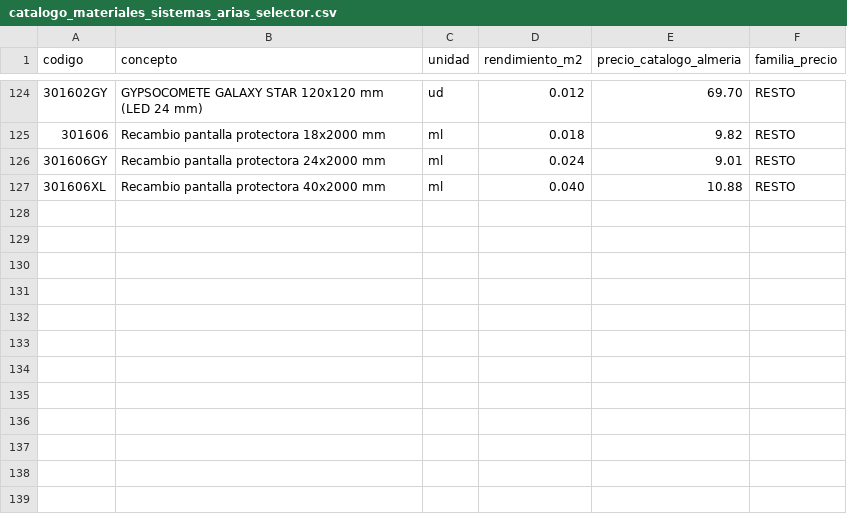
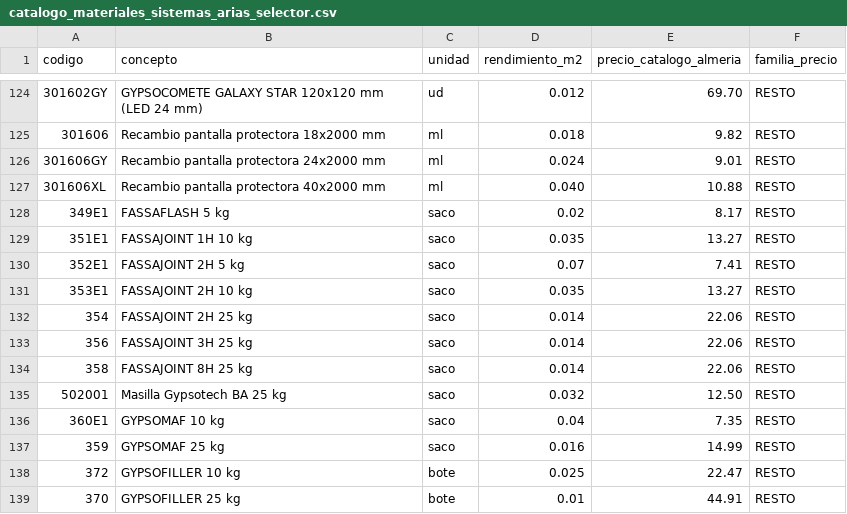
Before and after one commit to Oligonari2810/fassabortolo-presupuesto, a CSV file: catalogo_materiales_sistemas_arias_selector.csv, drawn as a sheet; only a part is shown, gaps mark what is left out; the diff names each change by its address in the sheet, - before the commit and + after, or states it on an @@ line.

```diff
--- a/catalogo_materiales_sistemas_arias_selector.csv
+++ b/catalogo_materiales_sistemas_arias_selector.csv
+row 128: 349E1 | FASSAFLASH 5 kg | saco | 0.02 | 8.17 | RESTO
+row 129: 351E1 | FASSAJOINT 1H 10 kg | saco | 0.035 | 13.27 | RESTO
+row 130: 352E1 | FASSAJOINT 2H 5 kg | saco | 0.07 | 7.41 | RESTO
+row 131: 353E1 | FASSAJOINT 2H 10 kg | saco | 0.035 | 13.27 | RESTO
+row 132: 354 | FASSAJOINT 2H 25 kg | saco | 0.014 | 22.06 | RESTO
+row 133: 356 | FASSAJOINT 3H 25 kg | saco | 0.014 | 22.06 | RESTO
+row 134: 358 | FASSAJOINT 8H 25 kg | saco | 0.014 | 22.06 | RESTO
+row 135: 502001 | Masilla Gypsotech BA 25 kg | saco | 0.032 | 12.50 | RESTO
+row 136: 360E1 | GYPSOMAF 10 kg | saco | 0.04 | 7.35 | RESTO
+row 137: 359 | GYPSOMAF 25 kg | saco | 0.016 | 14.99 | RESTO
+row 138: 372 | GYPSOFILLER 10 kg | bote | 0.025 | 22.47 | RESTO
+row 139: 370 | GYPSOFILLER 25 kg | bote | 0.01 | 44.91 | RESTO
```
